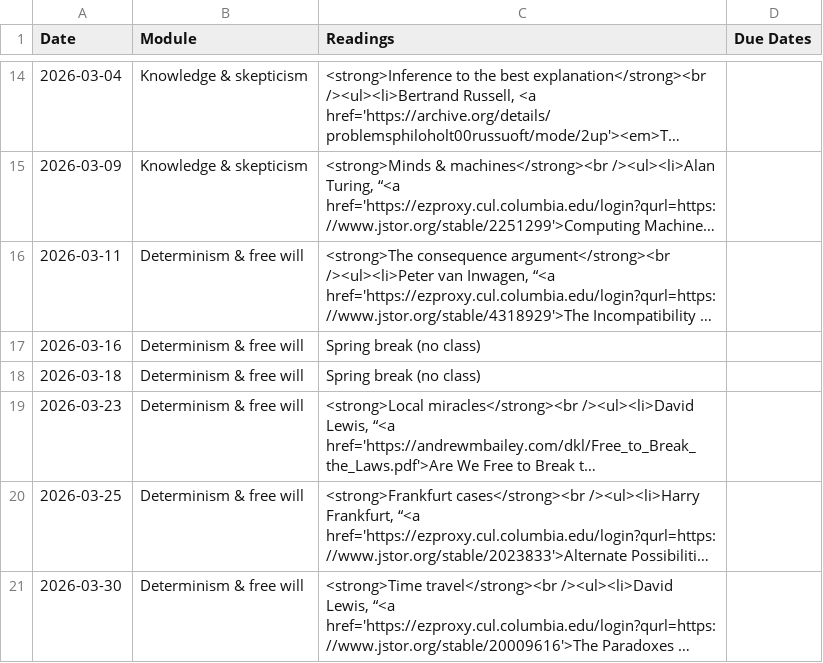
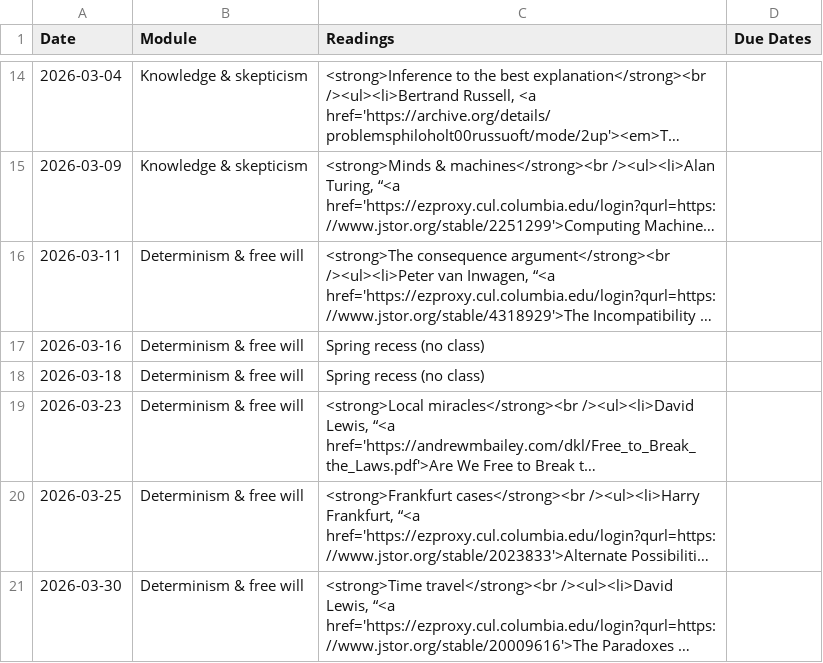
Before and after one commit to dingherself/intro, a CSV file: _data/schedule.csv, drawn as a sheet; only a part is shown, gaps mark what is left out; long unchanged cells end in …; the diff names each change by its address in the sheet, - before the commit and + after, or states it on an @@ line.

Commit message:
word choice

```diff
--- a/_data/schedule.csv
+++ b/_data/schedule.csv
-C17:C18 (Readings): Spring break (no class)
+C17:C18 (Readings): Spring recess (no class)
```
